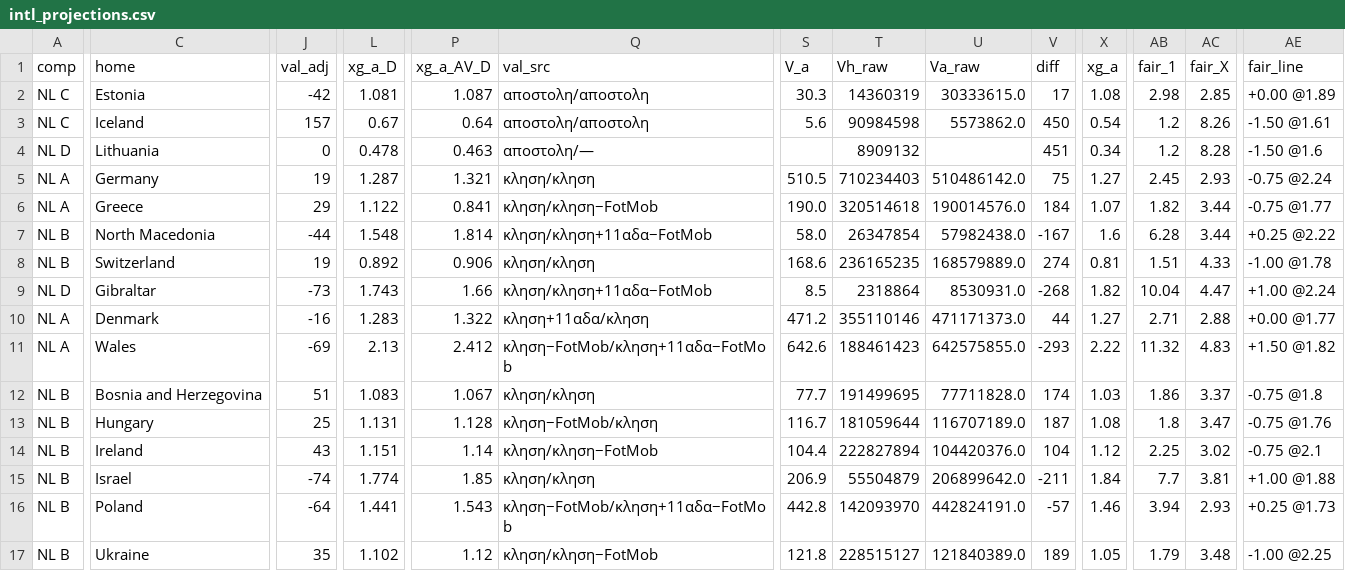
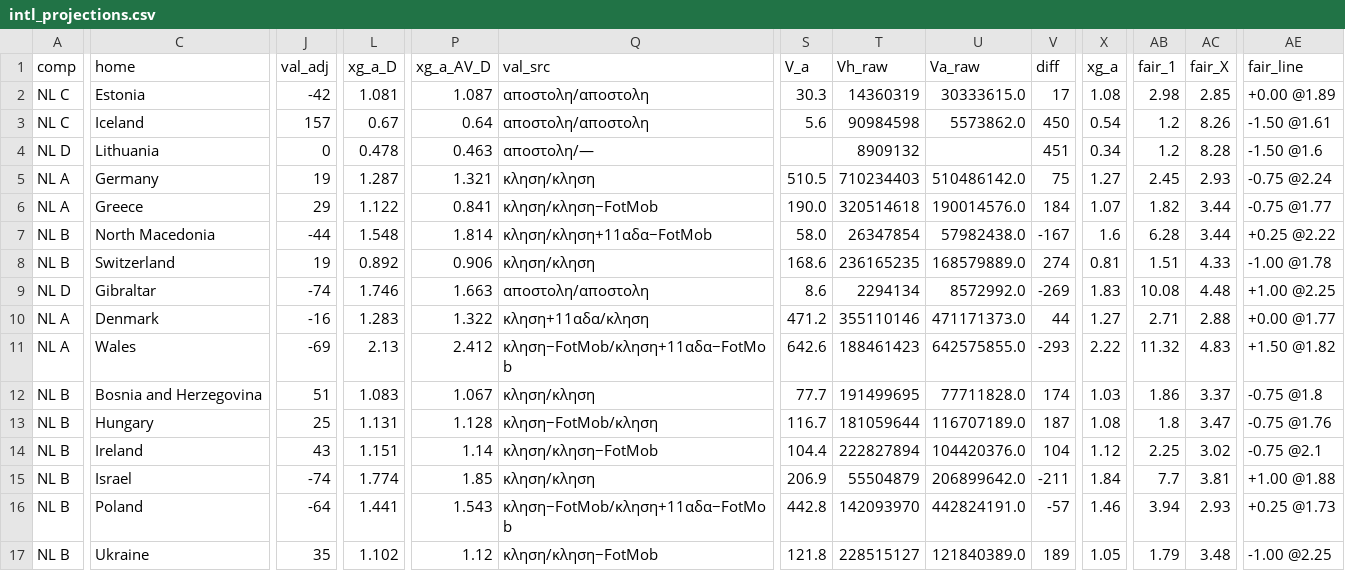
Before and after one commit to stelios1891-afk/xg-dashboard, a CSV file: intl_projections.csv, drawn as a sheet; only a part is shown, gaps mark what is left out; the diff covers the shown part only; the diff names each change by its address in the sheet, - before the commit and + after, or states it on an @@ line.

```diff
--- a/intl_projections.csv
+++ b/intl_projections.csv
-J9 (val_adj): -73
+J9 (val_adj): -74
-L9 (xg_a_D): 1.743
+L9 (xg_a_D): 1.746
-P9 (xg_a_AV_D): 1.66
+P9 (xg_a_AV_D): 1.663
-Q9 (val_src): κληση/κληση+11αδα−FotMob
+Q9 (val_src): αποστολη/αποστολη
-S9 (V_a): 8.5
+S9 (V_a): 8.6
-T9 (Vh_raw): 2318864
+T9 (Vh_raw): 2294134
-U9 (Va_raw): 8530931.0
+U9 (Va_raw): 8572992.0
-V9 (diff): -268
+V9 (diff): -269
-X9 (xg_a): 1.82
+X9 (xg_a): 1.83
-AB9 (fair_1): 10.04
+AB9 (fair_1): 10.08
-AC9 (fair_X): 4.47
+AC9 (fair_X): 4.48
-AE9 (fair_line): +1.00 @2.24
+AE9 (fair_line): +1.00 @2.25
```
Also changed, not shown: 5 edited cells elsewhere in this file, intl_nl_shadow_2627.csv, 2 other files.
